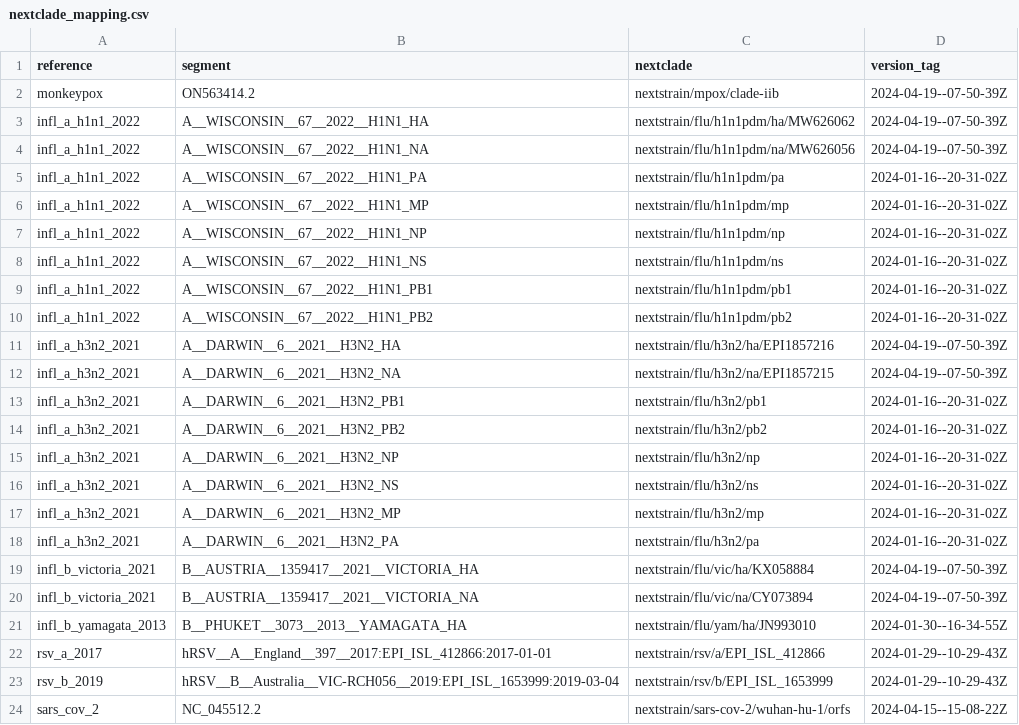
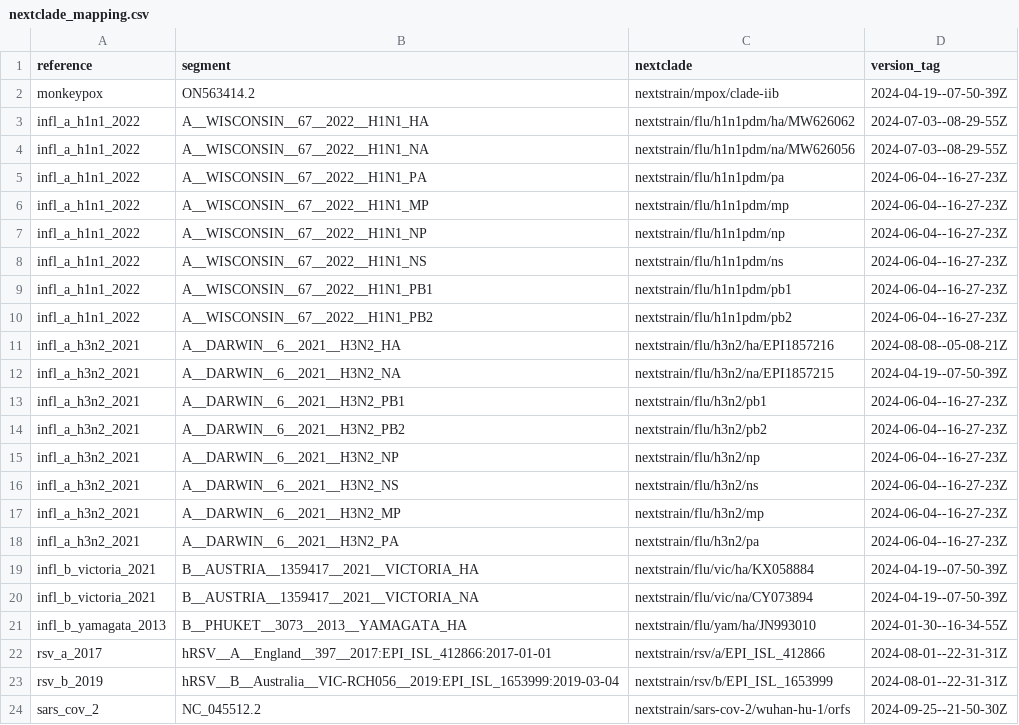
Before and after one commit to xsitarcik/respiratory_panel, a CSV file: nextclade_mapping.csv, drawn as a sheet.

```diff
--- a/nextclade_mapping.csv
+++ b/nextclade_mapping.csv
@@ -2,18 +2,18 @@ reference,segment,nextclade,version_tag
 monkeypox,ON563414.2,nextstrain/mpox/clade-iib,2024-04-19--07-50-39Z
-infl_a_h1n1_2022,A__WISCONSIN__67__2022__H1N1_HA,nextstrain/flu/h1n1pdm/ha/MW626062,2024-04-19--07-50-39Z
-infl_a_h1n1_2022,A__WISCONSIN__67__2022__H1N1_NA,nextstrain/flu/h1n1pdm/na/MW626056,2024-04-19--07-50-39Z
-infl_a_h1n1_2022,A__WISCONSIN__67__2022__H1N1_PA,nextstrain/flu/h1n1pdm/pa,2024-01-16--20-31-02Z
-infl_a_h1n1_2022,A__WISCONSIN__67__2022__H1N1_MP,nextstrain/flu/h1n1pdm/mp,2024-01-16--20-31-02Z
-infl_a_h1n1_2022,A__WISCONSIN__67__2022__H1N1_NP,nextstrain/flu/h1n1pdm/np,2024-01-16--20-31-02Z
-infl_a_h1n1_2022,A__WISCONSIN__67__2022__H1N1_NS,nextstrain/flu/h1n1pdm/ns,2024-01-16--20-31-02Z
-infl_a_h1n1_2022,A__WISCONSIN__67__2022__H1N1_PB1,nextstrain/flu/h1n1pdm/pb1,2024-01-16--20-31-02Z
-infl_a_h1n1_2022,A__WISCONSIN__67__2022__H1N1_PB2,nextstrain/flu/h1n1pdm/pb2,2024-01-16--20-31-02Z
-infl_a_h3n2_2021,A__DARWIN__6__2021__H3N2_HA,nextstrain/flu/h3n2/ha/EPI1857216,2024-04-19--07-50-39Z
+infl_a_h1n1_2022,A__WISCONSIN__67__2022__H1N1_HA,nextstrain/flu/h1n1pdm/ha/MW626062,2024-07-03--08-29-55Z
+infl_a_h1n1_2022,A__WISCONSIN__67__2022__H1N1_NA,nextstrain/flu/h1n1pdm/na/MW626056,2024-07-03--08-29-55Z
+infl_a_h1n1_2022,A__WISCONSIN__67__2022__H1N1_PA,nextstrain/flu/h1n1pdm/pa,2024-06-04--16-27-23Z
+infl_a_h1n1_2022,A__WISCONSIN__67__2022__H1N1_MP,nextstrain/flu/h1n1pdm/mp,2024-06-04--16-27-23Z
+infl_a_h1n1_2022,A__WISCONSIN__67__2022__H1N1_NP,nextstrain/flu/h1n1pdm/np,2024-06-04--16-27-23Z
+infl_a_h1n1_2022,A__WISCONSIN__67__2022__H1N1_NS,nextstrain/flu/h1n1pdm/ns,2024-06-04--16-27-23Z
+infl_a_h1n1_2022,A__WISCONSIN__67__2022__H1N1_PB1,nextstrain/flu/h1n1pdm/pb1,2024-06-04--16-27-23Z
+infl_a_h1n1_2022,A__WISCONSIN__67__2022__H1N1_PB2,nextstrain/flu/h1n1pdm/pb2,2024-06-04--16-27-23Z
+infl_a_h3n2_2021,A__DARWIN__6__2021__H3N2_HA,nextstrain/flu/h3n2/ha/EPI1857216,2024-08-08--05-08-21Z
 infl_a_h3n2_2021,A__DARWIN__6__2021__H3N2_NA,nextstrain/flu/h3n2/na/EPI1857215,2024-04-19--07-50-39Z
-infl_a_h3n2_2021,A__DARWIN__6__2021__H3N2_PB1,nextstrain/flu/h3n2/pb1,2024-01-16--20-31-02Z
-infl_a_h3n2_2021,A__DARWIN__6__2021__H3N2_PB2,nextstrain/flu/h3n2/pb2,2024-01-16--20-31-02Z
-infl_a_h3n2_2021,A__DARWIN__6__2021__H3N2_NP,nextstrain/flu/h3n2/np,2024-01-16--20-31-02Z
-infl_a_h3n2_2021,A__DARWIN__6__2021__H3N2_NS,nextstrain/flu/h3n2/ns,2024-01-16--20-31-02Z
-infl_a_h3n2_2021,A__DARWIN__6__2021__H3N2_MP,nextstrain/flu/h3n2/mp,2024-01-16--20-31-02Z
-infl_a_h3n2_2021,A__DARWIN__6__2021__H3N2_PA,nextstrain/flu/h3n2/pa,2024-01-16--20-31-02Z
+infl_a_h3n2_2021,A__DARWIN__6__2021__H3N2_PB1,nextstrain/flu/h3n2/pb1,2024-06-04--16-27-23Z
+infl_a_h3n2_2021,A__DARWIN__6__2021__H3N2_PB2,nextstrain/flu/h3n2/pb2,2024-06-04--16-27-23Z
+infl_a_h3n2_2021,A__DARWIN__6__2021__H3N2_NP,nextstrain/flu/h3n2/np,2024-06-04--16-27-23Z
+infl_a_h3n2_2021,A__DARWIN__6__2021__H3N2_NS,nextstrain/flu/h3n2/ns,2024-06-04--16-27-23Z
+infl_a_h3n2_2021,A__DARWIN__6__2021__H3N2_MP,nextstrain/flu/h3n2/mp,2024-06-04--16-27-23Z
+infl_a_h3n2_2021,A__DARWIN__6__2021__H3N2_PA,nextstrain/flu/h3n2/pa,2024-06-04--16-27-23Z
 infl_b_victoria_2021,B__AUSTRIA__1359417__2021__VICTORIA_HA,nextstrain/flu/vic/ha/KX058884,2024-04-19--07-50-39Z
@@ -21,4 +21,4 @@ infl_b_victoria_2021,B__AUSTRIA__1359417__2021__VICTORIA_NA,nextstrain/flu/vic/n
 infl_b_yamagata_2013,B__PHUKET__3073__2013__YAMAGATA_HA,nextstrain/flu/yam/ha/JN993010,2024-01-30--16-34-55Z
-rsv_a_2017,hRSV__A__England__397__2017:EPI_ISL_412866:2017-01-01,nextstrain/rsv/a/EPI_ISL_412866,2024-01-29--10-29-43Z
-rsv_b_2019,hRSV__B__Australia__VIC-RCH056__2019:EPI_ISL_1653999:2019-03-04,nextstrain/rsv/b/EPI_ISL_1653999,2024-01-29--10-29-43Z
-sars_cov_2,NC_045512.2,nextstrain/sars-cov-2/wuhan-hu-1/orfs,2024-04-15--15-08-22Z
+rsv_a_2017,hRSV__A__England__397__2017:EPI_ISL_412866:2017-01-01,nextstrain/rsv/a/EPI_ISL_412866,2024-08-01--22-31-31Z
+rsv_b_2019,hRSV__B__Australia__VIC-RCH056__2019:EPI_ISL_1653999:2019-03-04,nextstrain/rsv/b/EPI_ISL_1653999,2024-08-01--22-31-31Z
+sars_cov_2,NC_045512.2,nextstrain/sars-cov-2/wuhan-hu-1/orfs,2024-09-25--21-50-30Z
```
Also changed, not shown: metadata.csv, 3 other files.
